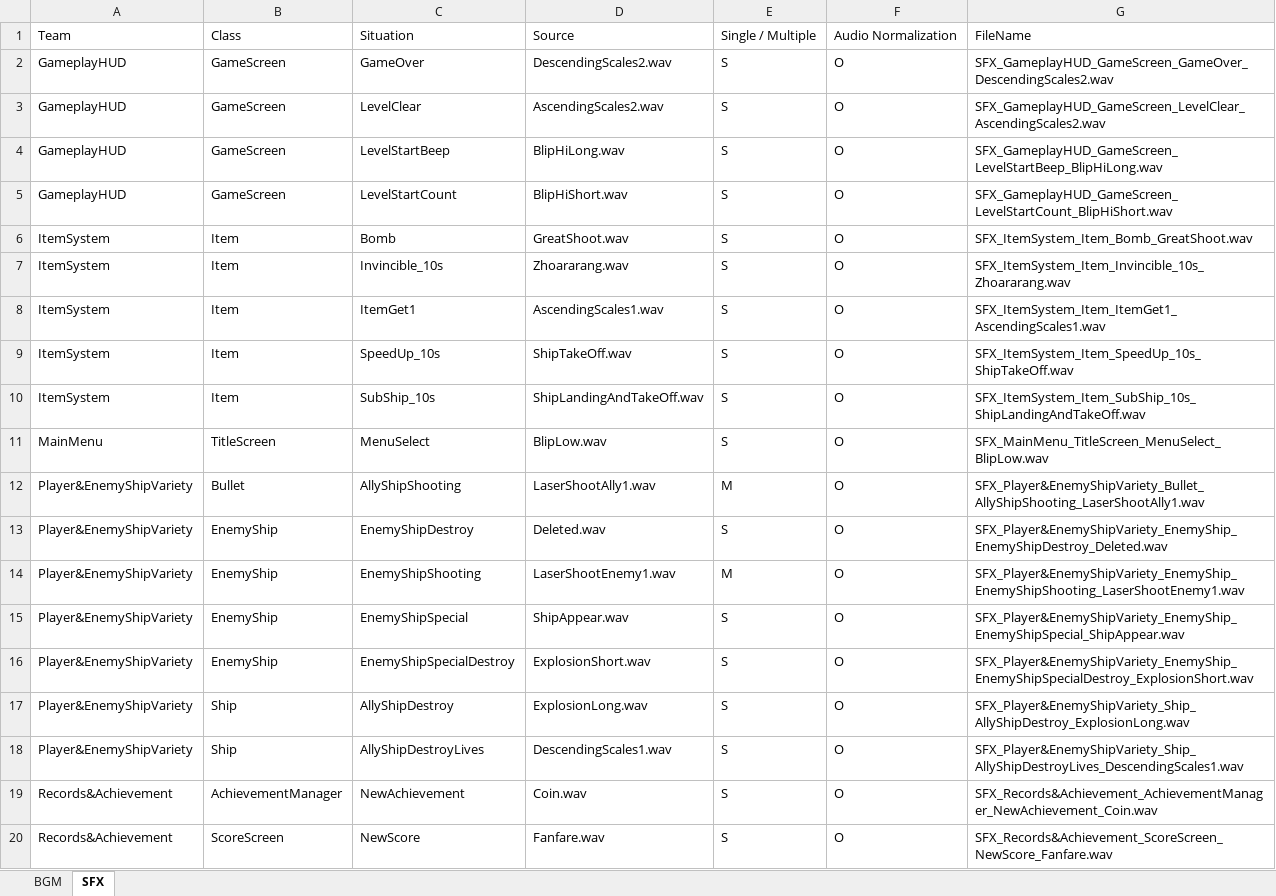
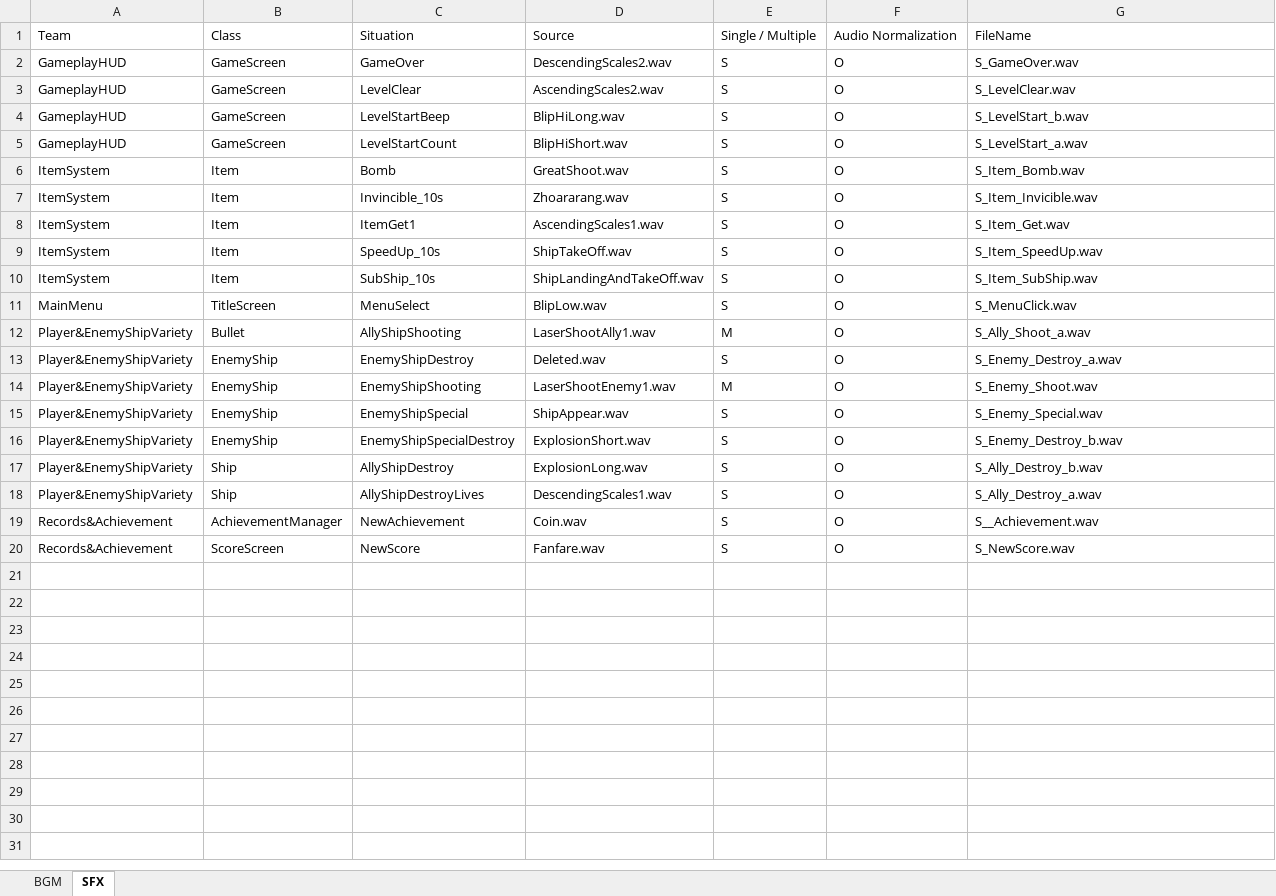
Before and after one commit to PurpleBananass/Invaders, an Excel workbook: res/sound/SoundResourceList.xlsx, sheet SFX, drawn as a sheet; values as stored, in another font and other column widths than the file's, no borders; the diff names each change by its address in the sheet, - before the commit and + after, or states it on an @@ line.

Commit message:
chore: Rename Sound Resources shorter

```diff
--- a/res/sound/SoundResourceList.xlsx (sheet SFX)
+++ b/res/sound/SoundResourceList.xlsx (sheet SFX)
-G2: SFX_GameplayHUD_GameScreen_GameOver_DescendingScales2.wav
+G2: S_GameOver.wav
-G3: SFX_GameplayHUD_GameScreen_LevelClear_AscendingScales2.wav
+G3: S_LevelClear.wav
-G4: SFX_GameplayHUD_GameScreen_LevelStartBeep_BlipHiLong.wav
+G4: S_LevelStart_b.wav
-G5: SFX_GameplayHUD_GameScreen_LevelStartCount_BlipHiShort.wav
+G5: S_LevelStart_a.wav
-G6: SFX_ItemSystem_Item_Bomb_GreatShoot.wav
+G6: S_Item_Bomb.wav
-G7: SFX_ItemSystem_Item_Invincible_10s_Zhoararang.wav
+G7: S_Item_Invicible.wav
-G8: SFX_ItemSystem_Item_ItemGet1_AscendingScales1.wav
+G8: S_Item_Get.wav
-G9: SFX_ItemSystem_Item_SpeedUp_10s_ShipTakeOff.wav
+G9: S_Item_SpeedUp.wav
-G10: SFX_ItemSystem_Item_SubShip_10s_ShipLandingAndTakeOff.wav
+G10: S_Item_SubShip.wav
-G11: SFX_MainMenu_TitleScreen_MenuSelect_BlipLow.wav
+G11: S_MenuClick.wav
-G12: SFX_Player&EnemyShipVariety_Bullet_AllyShipShooting_LaserShootAlly1.wav
+G12: S_Ally_Shoot_a.wav
-G13: SFX_Player&EnemyShipVariety_EnemyShip_EnemyShipDestroy_Deleted.wav
+G13: S_Enemy_Destroy_a.wav
-G14: SFX_Player&EnemyShipVariety_EnemyShip_EnemyShipShooting_LaserShootEnemy1.wav
+G14: S_Enemy_Shoot.wav
-G15: SFX_Player&EnemyShipVariety_EnemyShip_EnemyShipSpecial_ShipAppear.wav
+G15: S_Enemy_Special.wav
-G16: SFX_Player&EnemyShipVariety_EnemyShip_EnemyShipSpecialDestroy_ExplosionShort.wav
+G16: S_Enemy_Destroy_b.wav
-G17: SFX_Player&EnemyShipVariety_Ship_AllyShipDestroy_ExplosionLong.wav
+G17: S_Ally_Destroy_b.wav
-G18: SFX_Player&EnemyShipVariety_Ship_AllyShipDestroyLives_DescendingScales1.wav
+G18: S_Ally_Destroy_a.wav
-G19: SFX_Records&Achievement_AchievementManager_NewAchievement_Coin.wav
+G19: S__Achievement.wav
-G20: SFX_Records&Achievement_ScoreScreen_NewScore_Fanfare.wav
+G20: S_NewScore.wav
```
Also changed, not shown: sheet BGM, 39 other files.
